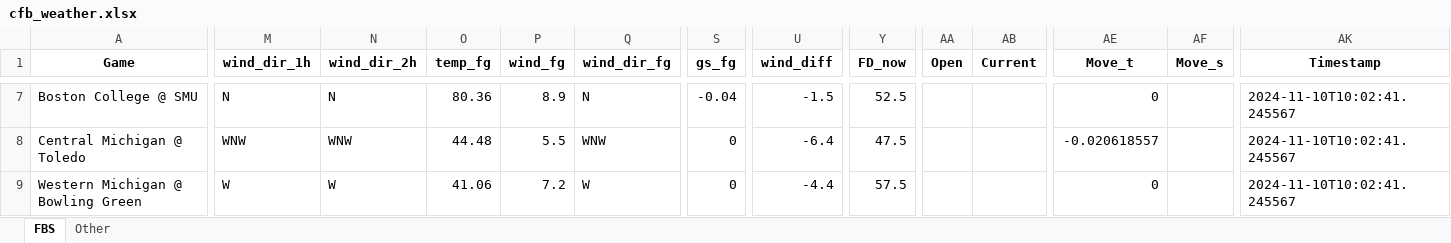
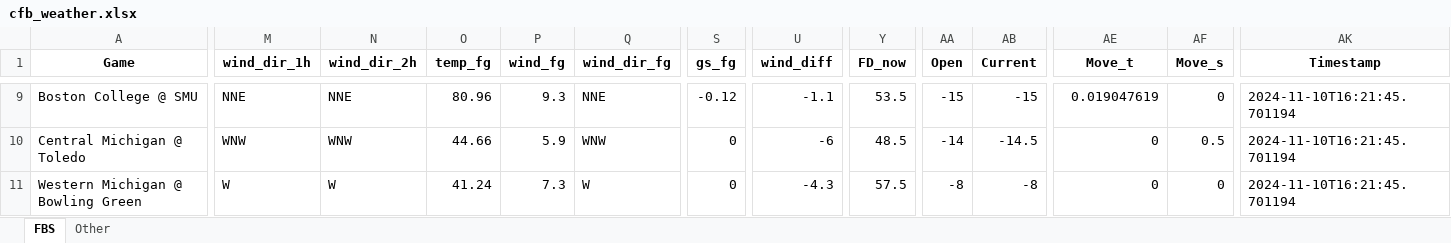
Before and after one commit to mslade50/football_weather, an Excel workbook: cfb_weather.xlsx, sheet FBS, drawn as a sheet; only a part is shown, gaps mark what is left out; values as stored, in another font and other column widths than the file's, no borders; addresses are those after the commit; the diff covers the shown part only; the diff names each change by its address in the sheet, - before the commit and + after, or states it on an @@ line.

Commit message:
Update cfb_weather.xlsx with Timestamp 2024-11-10T16:21:45.701194

```diff
--- a/cfb_weather.xlsx (sheet FBS)
+++ b/cfb_weather.xlsx (sheet FBS)
-M9 (wind_dir_1h): N
+M9 (wind_dir_1h): NNE
-N9 (wind_dir_2h): N
+N9 (wind_dir_2h): NNE
-O9 (temp_fg): 80.36
+O9 (temp_fg): 80.96
-P9 (wind_fg): 8.9
+P9 (wind_fg): 9.3
-Q9 (wind_dir_fg): N
+Q9 (wind_dir_fg): NNE
-S9 (gs_fg): -0.04
+S9 (gs_fg): -0.12
-U9 (wind_diff): -1.5
+U9 (wind_diff): -1.1
-Y9 (FD_now): 52.5
+Y9 (FD_now): 53.5
-AA9 (Open): (empty)
+AA9 (Open): -15
-AB9 (Current): (empty)
+AB9 (Current): -15
-AE9 (Move_t): 0
+AE9 (Move_t): 0.019047619
-AF9 (Move_s): (empty)
+AF9 (Move_s): 0
-AK9:AK11 (Timestamp): 2024-11-10T10:02:41.245567
+AK9:AK11 (Timestamp): 2024-11-10T16:21:45.701194
-O10 (temp_fg): 44.48
+O10 (temp_fg): 44.66
-P10 (wind_fg): 5.5
+P10 (wind_fg): 5.9
-U10 (wind_diff): -6.4
+U10 (wind_diff): -6
-Y10 (FD_now): 47.5
+Y10 (FD_now): 48.5
-AA10 (Open): (empty)
+AA10 (Open): -14
-AB10 (Current): (empty)
+AB10 (Current): -14.5
-AE10 (Move_t): -0.020618557
+AE10 (Move_t): 0
-AF10 (Move_s): (empty)
+AF10 (Move_s): 0.5
-O11 (temp_fg): 41.06
+O11 (temp_fg): 41.24
-P11 (wind_fg): 7.2
+P11 (wind_fg): 7.3
-U11 (wind_diff): -4.4
+U11 (wind_diff): -4.3
-AA11 (Open): (empty)
+AA11 (Open): -8
-AB11 (Current): (empty)
+AB11 (Current): -8
-AF11 (Move_s): (empty)
+AF11 (Move_s): 0
```
Also changed, not shown: 9 added rows, 9 removed rows and 382 edited cells elsewhere in this sheet, sheet Other.
